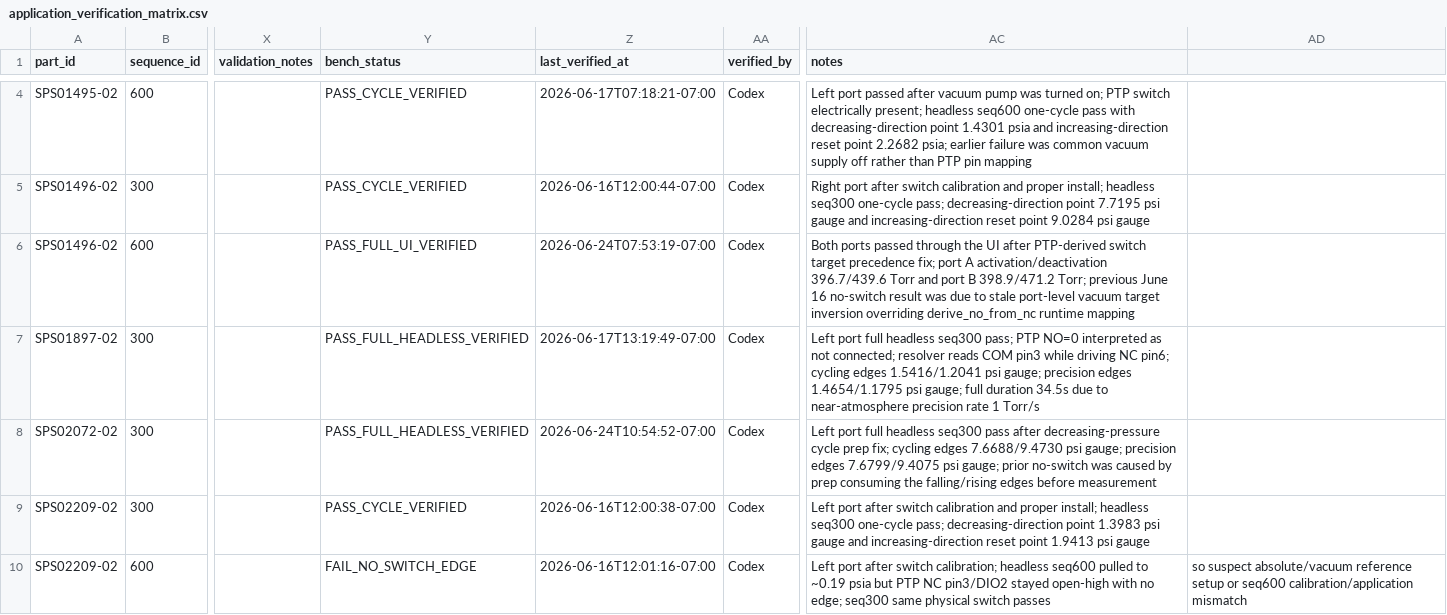
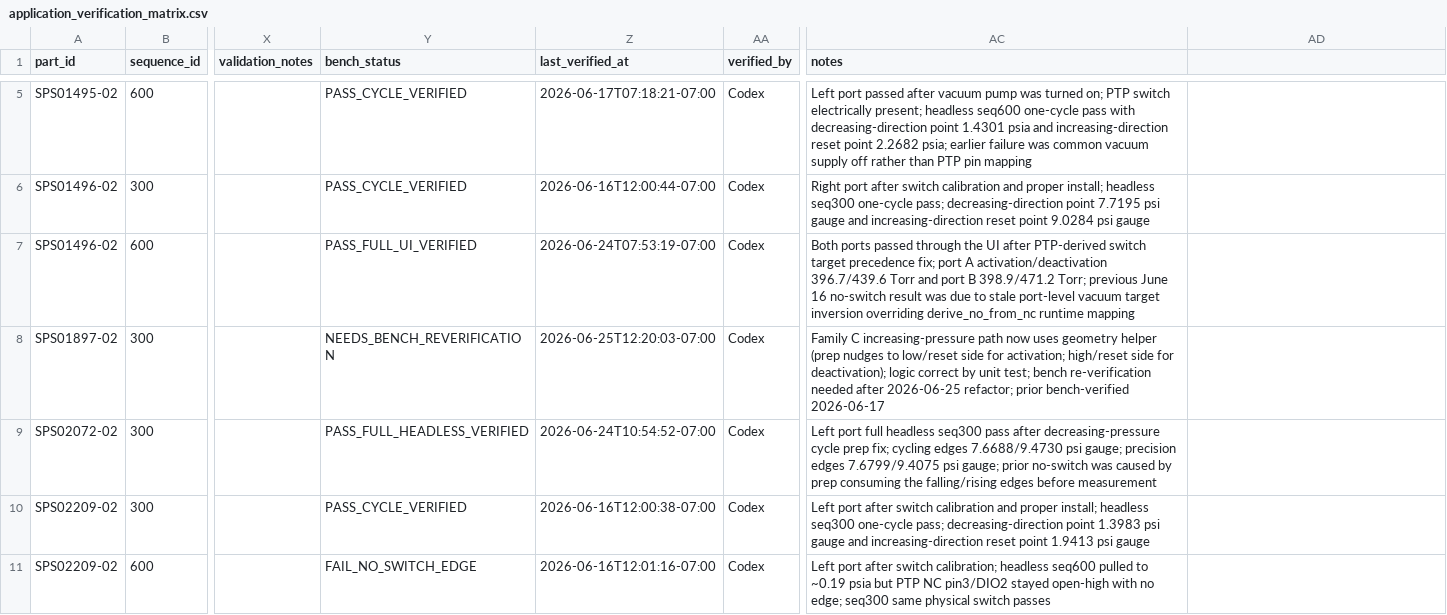
Before and after one commit to Wasco-Engineering/SPS-Calibration-Stand, a CSV file: docs/application_verification_matrix.csv, drawn as a sheet; only a part is shown, gaps mark what is left out; addresses are those after the commit; the diff covers the shown part only; the diff names each change by its address in the sheet, - before the commit and + after, or states it on an @@ line.

```diff
--- a/docs/application_verification_matrix.csv
+++ b/docs/application_verification_matrix.csv
-Y8 (bench_status): PASS_FULL_HEADLESS_VERIFIED
+Y8 (bench_status): NEEDS_BENCH_REVERIFICATION
-Z8 (last_verified_at): 2026-06-17T13:19:49-07:00
+Z8 (last_verified_at): 2026-06-25T12:20:03-07:00
-AC8 (notes): Left port full headless seq300 pass; PTP NO=0 interpreted as not connected; resolver reads COM pin3 while driving NC pin6; cycling edges 1.5416/1.2041 psi gauge; precision edges 1.4654/1.1795 psi gauge; full duration 34.5s due to near-atmosphere precision rate 1 Torr/s
+AC8 (notes): Family C increasing-pressure path now uses geometry helper (prep nudges to low/reset side for activation; high/reset side for deactivation); logic correct by unit test; bench re-verification needed after 2026-06-25 refactor; prior bench-verified 2026-06-17
-AD11: so suspect absolute/vacuum reference setup or seq600 calibration/application mismatch
+AD11: (empty)
```
Also changed, not shown: 1 added row and 10 edited cells elsewhere in this file, 14 other files.
